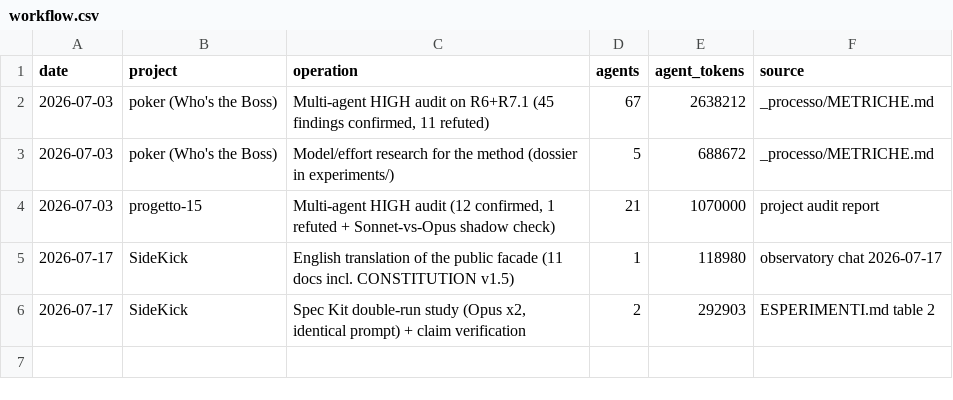
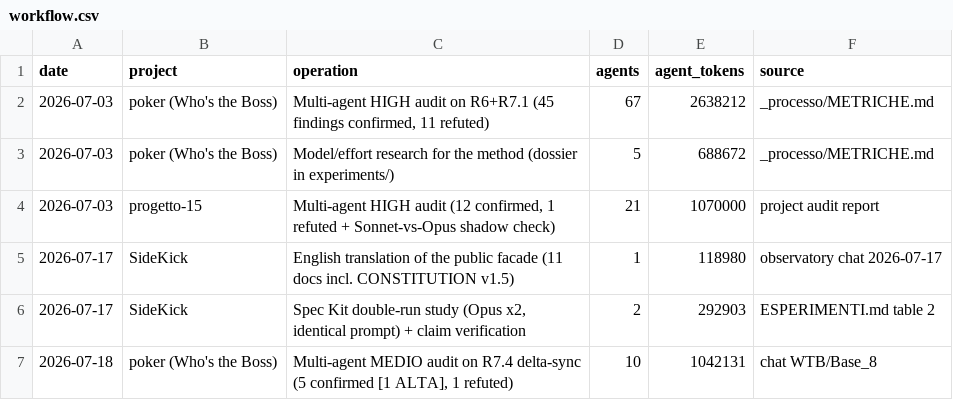
Before and after one commit to robertotommasogrossi7-bit/SideKick, a CSV file: observatory/usage/workflow.csv, drawn as a sheet.

```diff
--- a/observatory/usage/workflow.csv
+++ b/observatory/usage/workflow.csv
@@ -6 +6,2 @@ date,project,operation,agents,agent_tokens,source
 2026-07-17,SideKick,"Spec Kit double-run study (Opus x2, identical prompt) + claim verification",2,292903,"ESPERIMENTI.md table 2"
+2026-07-18,poker (Who's the Boss),"Multi-agent MEDIO audit on R7.4 delta-sync (5 confirmed [1 ALTA], 1 refuted)",10,1042131,"chat WTB/Base_8"
```
